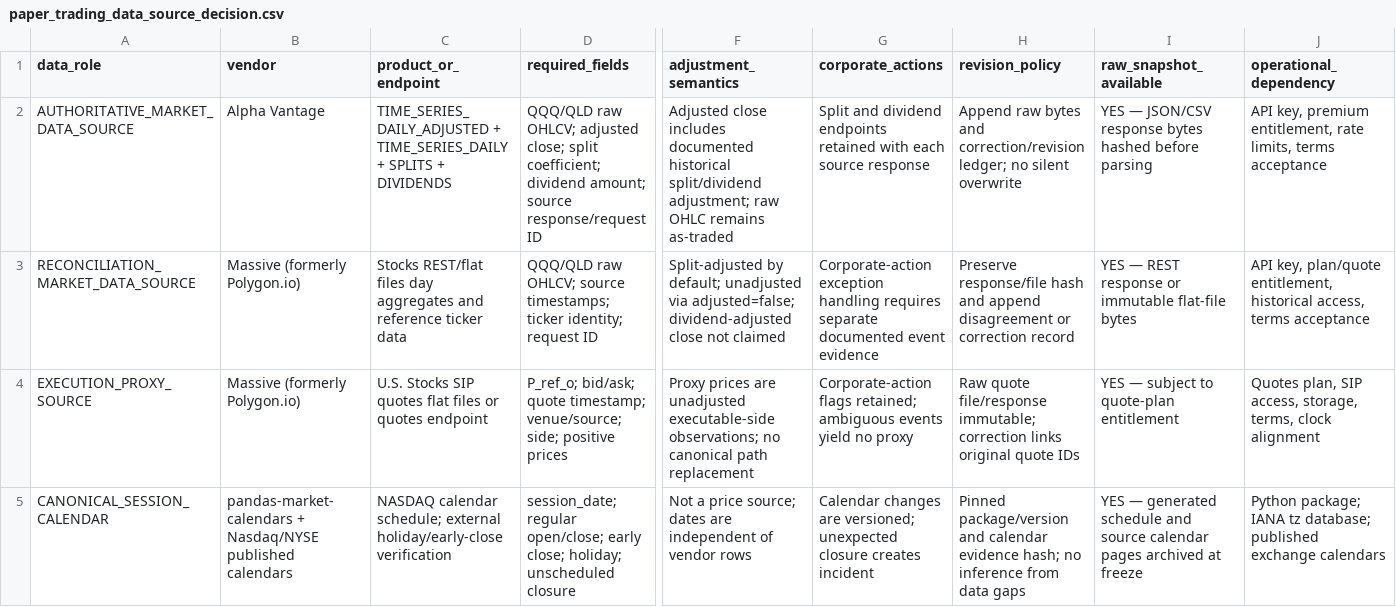
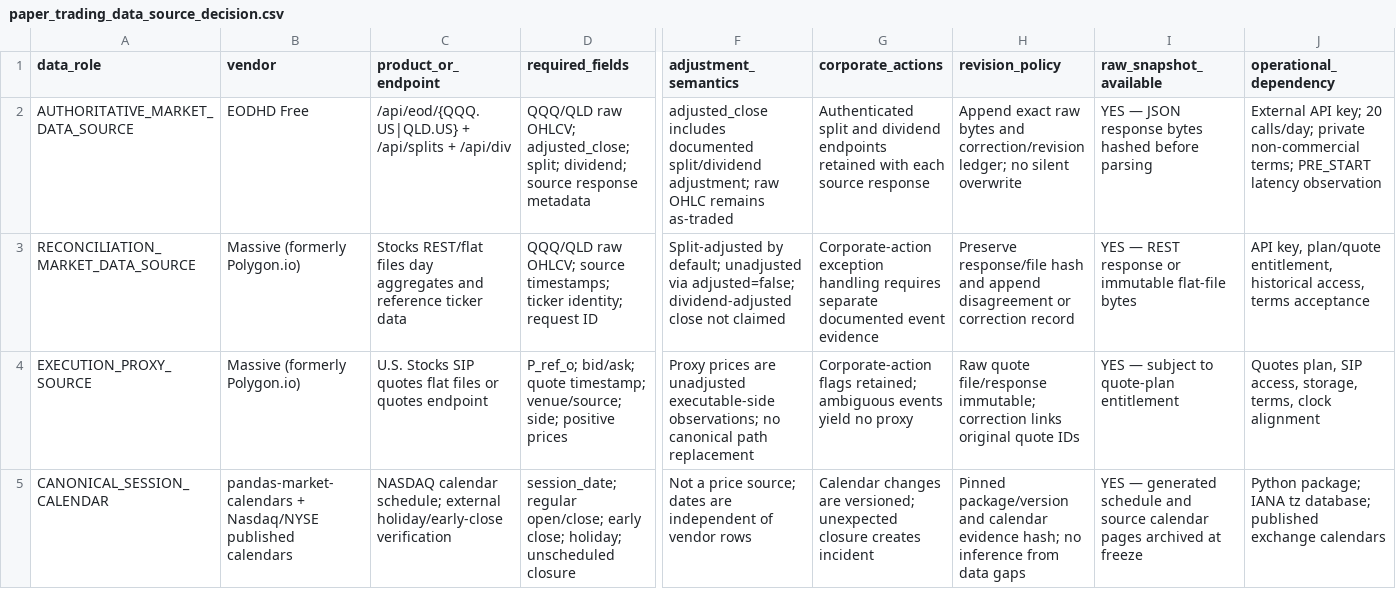
Before and after one commit to hitgub123/market-timing-quant-etf-dynamic-allocation-v1, a CSV file: docs/paper_trading_data_source_decision.csv, drawn as a sheet; only a part is shown, gaps mark what is left out; the diff covers the shown part only; the diff names each change by its address in the sheet, - before the commit and + after, or states it on an @@ line.

```diff
--- a/docs/paper_trading_data_source_decision.csv
+++ b/docs/paper_trading_data_source_decision.csv
-B2 (vendor): Alpha Vantage
+B2 (vendor): EODHD Free
-C2 (product_or_endpoint): TIME_SERIES_DAILY_ADJUSTED + TIME_SERIES_DAILY + SPLITS + DIVIDENDS
+C2 (product_or_endpoint): /api/eod/{QQQ.US|QLD.US} + /api/splits + /api/div
-D2 (required_fields): …raw OHLCV; adjusted close; split coefficient; dividend amount; source response/request ID
+D2 (required_fields): …raw OHLCV; adjusted_close; split; dividend; source response metadata
-F2 (adjustment_semantics): Adjusted close includes documented historical split/dividend adjustment;…
+F2 (adjustment_semantics): adjusted_close includes documented split/dividend adjustment;…
-G2 (corporate_actions): Split and dividend…
+G2 (corporate_actions): Authenticated split and dividend…
-H2 (revision_policy): Append raw bytes…
+H2 (revision_policy): Append exact raw bytes…
-I2 (raw_snapshot_available): YES — JSON/CSV response bytes…
+I2 (raw_snapshot_available): YES — JSON response bytes…
-J2 (operational_dependency): API key, premium entitlement, rate limits, terms acceptance
+J2 (operational_dependency): External API key; 20 calls/day; private non-commercial terms; PRE_START latency observation
```
Also changed, not shown: 2 edited cells elsewhere in this file, docs/paper_trading_operational_decision_registry.csv, 12 other files.
